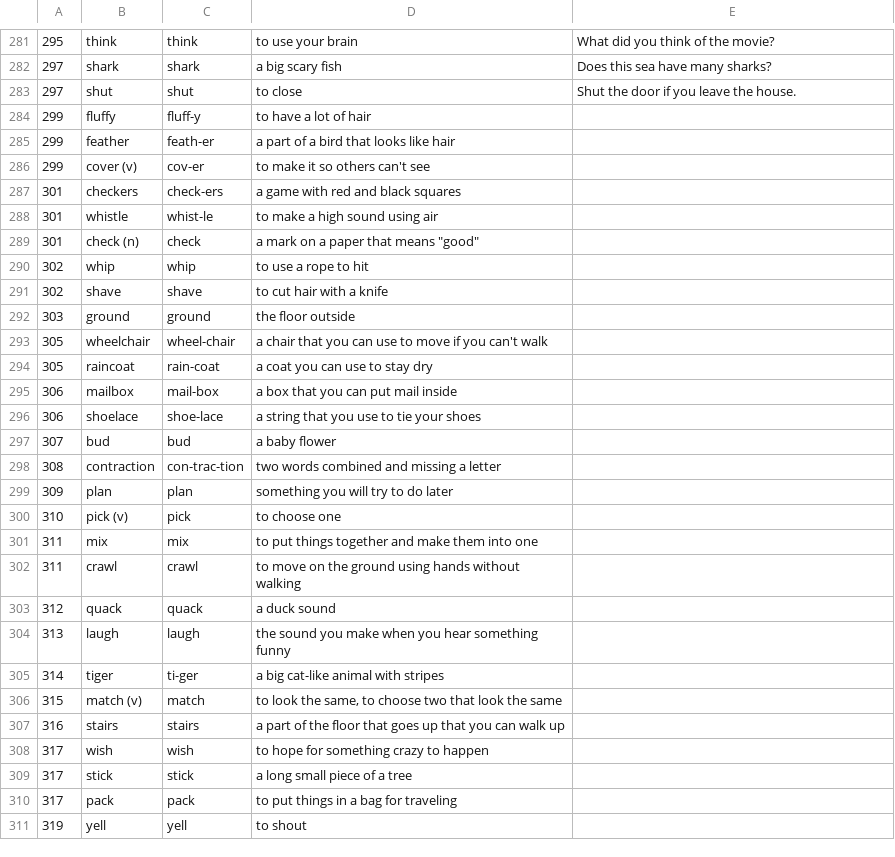
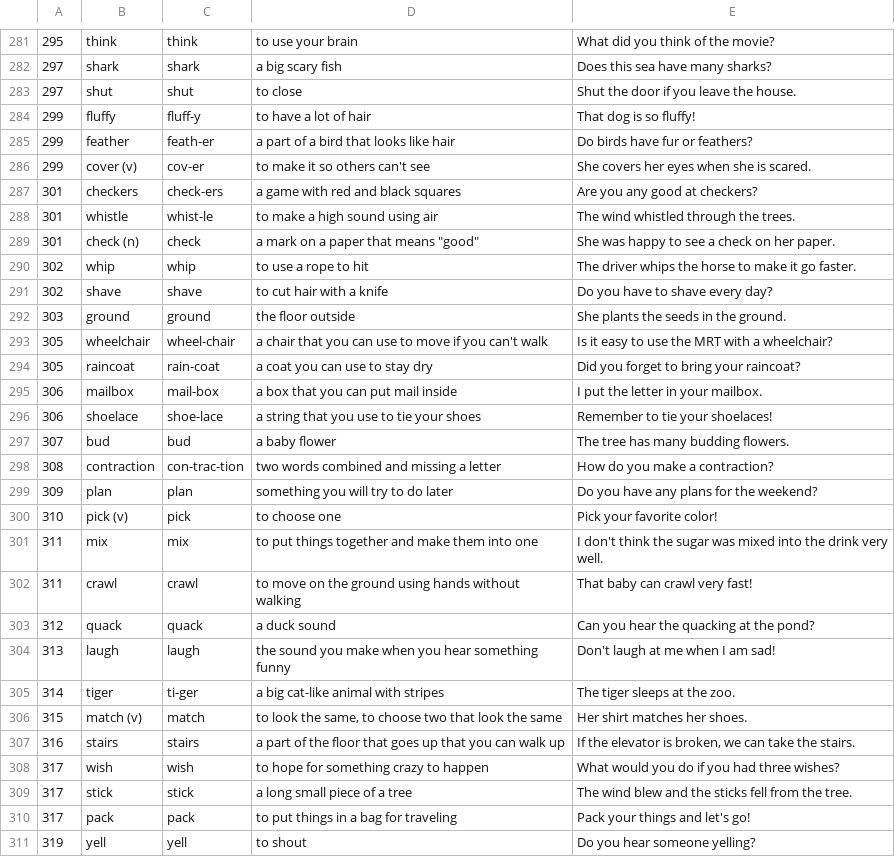
Before and after one commit to CodapopKSP/VL-Creator-Tool, a CSV file: Books/Phonics/Phonics A-2.csv, drawn as a sheet; only a part is shown, gaps mark what is left out; the diff covers the shown part only.

```diff
--- a/Books/Phonics/Phonics A-2.csv
+++ b/Books/Phonics/Phonics A-2.csv
@@ -283,29 +283,29 @@
 297;"shut";"shut";"to close";"Shut the door if you leave the house."
-299;"fluffy";"fluff-y";"to have a lot of hair";
-299;"feather";"feath-er";"a part of a bird that looks like hair";
-299;"cover (v)";"cov-er";"to make it so others can't see";
-301;"checkers";"check-ers";"a game with red and black squares";
-301;"whistle";"whist-le";"to make a high sound using air";
-301;"check (n)";"check";"a mark on a paper that means ""good""";
-302;"whip";"whip";"to use a rope to hit";
-302;"shave";"shave";"to cut hair with a knife";
-303;"ground";"ground";"the floor outside";
-305;"wheelchair";"wheel-chair";"a chair that you can use to move if you can't walk";
-305;"raincoat";"rain-coat";"a coat you can use to stay dry";
-306;"mailbox";"mail-box";"a box that you can put mail inside";
-306;"shoelace";"shoe-lace";"a string that you use to tie your shoes";
-307;"bud";"bud";"a baby flower";
-308;"contraction";"con-trac-tion";"two words combined and missing a letter";
-309;"plan";"plan";"something you will try to do later";
-310;"pick (v)";"pick";"to choose one";
-311;"mix";"mix";"to put things together and make them into one";
-311;"crawl";"crawl";"to move on the ground using hands without walking";
-312;"quack";"quack";"a duck sound";
-313;"laugh";"laugh";"the sound you make when you hear something funny";
-314;"tiger";"ti-ger";"a big cat-like animal with stripes";
-315;"match (v)";"match";"to look the same, to choose two that look the same";
-316;"stairs";"stairs";"a part of the floor that goes up that you can walk up";
-317;"wish";"wish";"to hope for something crazy to happen";
-317;"stick";"stick";"a long small piece of a tree";
-317;"pack";"pack";"to put things in a bag for traveling";
-319;"yell";"yell";"to shout";
+299;"fluffy";"fluff-y";"to have a lot of hair";"That dog is so fluffy!"
+299;"feather";"feath-er";"a part of a bird that looks like hair";"Do birds have fur or feathers?"
+299;"cover (v)";"cov-er";"to make it so others can't see";"She covers her eyes when she is scared."
+301;"checkers";"check-ers";"a game with red and black squares";"Are you any good at checkers?"
+301;"whistle";"whist-le";"to make a high sound using air";"The wind whistled through the trees."
+301;"check (n)";"check";"a mark on a paper that means ""good""";"She was happy to see a check on her paper."
+302;"whip";"whip";"to use a rope to hit";"The driver whips the horse to make it go faster."
+302;"shave";"shave";"to cut hair with a knife";"Do you have to shave every day?"
+303;"ground";"ground";"the floor outside";"She plants the seeds in the ground."
+305;"wheelchair";"wheel-chair";"a chair that you can use to move if you can't walk";"Is it easy to use the MRT with a wheelchair?"
+305;"raincoat";"rain-coat";"a coat you can use to stay dry";"Did you forget to bring your raincoat?"
+306;"mailbox";"mail-box";"a box that you can put mail inside";"I put the letter in your mailbox."
+306;"shoelace";"shoe-lace";"a string that you use to tie your shoes";"Remember to tie your shoelaces!"
+307;"bud";"bud";"a baby flower";"The tree has many budding flowers."
+308;"contraction";"con-trac-tion";"two words combined and missing a letter";"How do you make a contraction?"
+309;"plan";"plan";"something you will try to do later";"Do you have any plans for the weekend?"
+310;"pick (v)";"pick";"to choose one";"Pick your favorite color!"
+311;"mix";"mix";"to put things together and make them into one";"I don't think the sugar was mixed into the drink very well."
+311;"crawl";"crawl";"to move on the ground using hands without walking";"That baby can crawl very fast!"
+312;"quack";"quack";"a duck sound";"Can you hear the quacking at the pond?"
+313;"laugh";"laugh";"the sound you make when you hear something funny";"Don't laugh at me when I am sad!"
+314;"tiger";"ti-ger";"a big cat-like animal with stripes";"The tiger sleeps at the zoo."
+315;"match (v)";"match";"to look the same, to choose two that look the same";"Her shirt matches her shoes."
+316;"stairs";"stairs";"a part of the floor that goes up that you can walk up";"If the elevator is broken, we can take the stairs."
+317;"wish";"wish";"to hope for something crazy to happen";"What would you do if you had three wishes?"
+317;"stick";"stick";"a long small piece of a tree";"The wind blew and the sticks fell from the tree."
+317;"pack";"pack";"to put things in a bag for traveling";"Pack your things and let's go!"
+319;"yell";"yell";"to shout";"Do you hear someone yelling?"
```
Also changed, not shown: 1 edited cell elsewhere in this file, Books/Reading/Reading A.csv, Books/Side By Side/SBS 1.csv, 6 other files.
